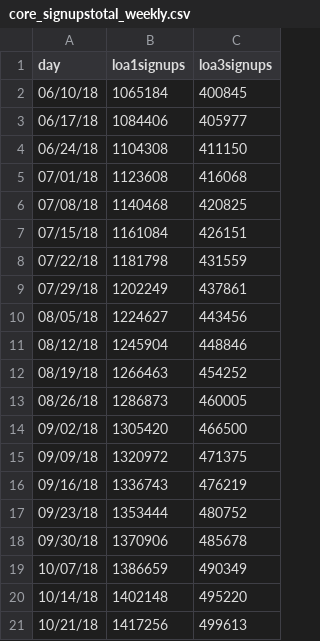
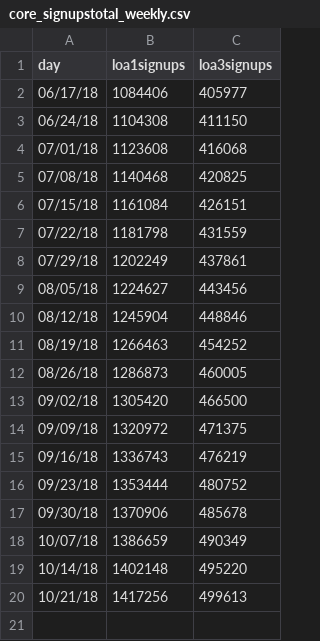
Before and after one commit to limitlessloop/vets.gov-status, a CSV file: _data/core_signupstotal_weekly.csv, drawn as a sheet.

Commit message:
Updated Data

```diff
--- a/_data/core_signupstotal_weekly.csv
+++ b/_data/core_signupstotal_weekly.csv
@@ -1,3 +1,2 @@
 day,loa1signups,loa3signups
-06/10/18,1065184,400845
 06/17/18,1084406,405977
```
Also changed, not shown: _data/1990_mobile.csv, _data/core_signups_weekly.csv, 47 other files.
